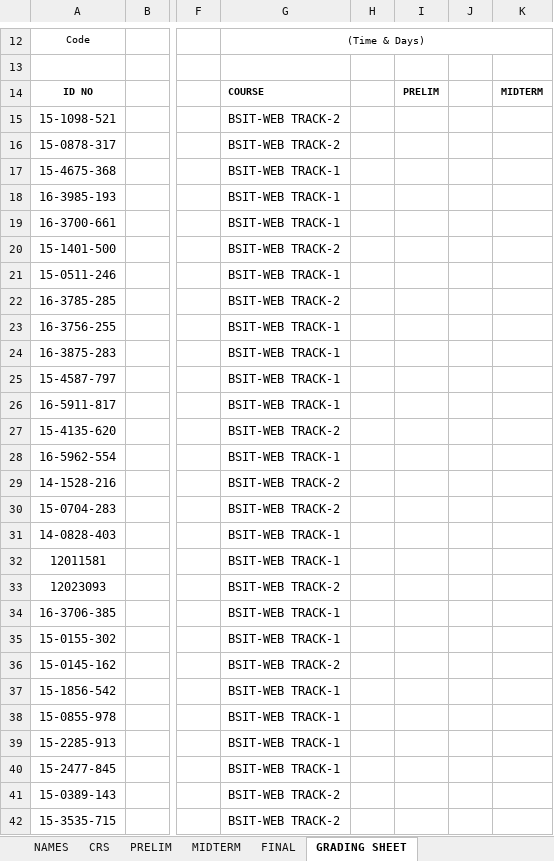
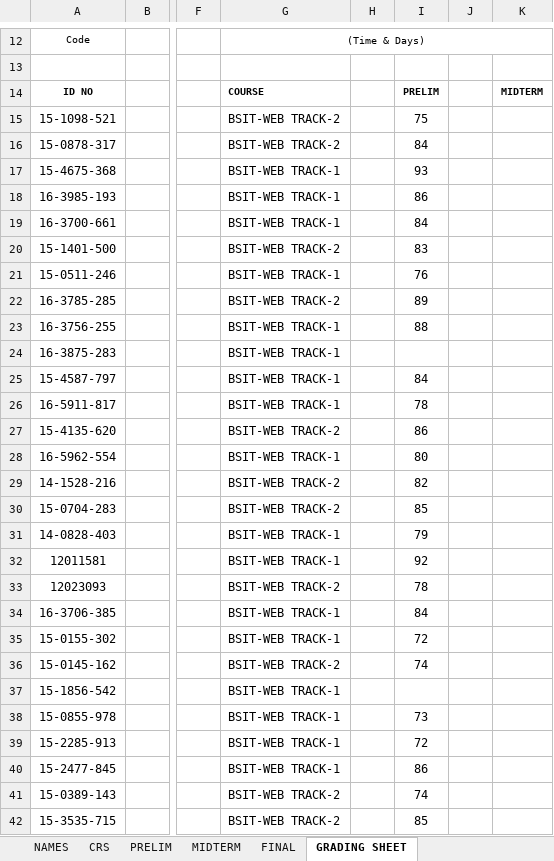
Before and after one commit to primusr/GITFiles, an Excel workbook: 31617 ITE15.xlsx, sheet GRADING SHEET, drawn as a sheet; only a part is shown, gaps mark what is left out; values as stored, in another font and other column widths than the file's, no borders; charts and pictures and conditional formats not drawn; the diff covers the shown part only; the diff names each change by its address in the sheet, - before the commit and + after, or states it on an @@ line.

```diff
--- a/31617 ITE15.xlsx (sheet GRADING SHEET)
+++ b/31617 ITE15.xlsx (sheet GRADING SHEET)
-I15: (empty)
+I15: 75
-I16: (empty)
+I16: 84
-I17: (empty)
+I17: 93
-I18: (empty)
+I18: 86
-I19: (empty)
+I19: 84
-I20: (empty)
+I20: 83
-I21: (empty)
+I21: 76
-I22: (empty)
+I22: 89
-I23: (empty)
+I23: 88
-I25: (empty)
+I25: 84
-I26: (empty)
+I26: 78
-I27: (empty)
+I27: 86
-I28: (empty)
+I28: 80
-I29: (empty)
+I29: 82
-I30: (empty)
+I30: 85
-I31: (empty)
+I31: 79
-I32: (empty)
+I32: 92
-I33: (empty)
+I33: 78
-I34: (empty)
+I34: 84
-I35: (empty)
+I35: 72
-I36: (empty)
+I36: 74
-I38: (empty)
+I38: 73
-I39: (empty)
+I39: 72
-I40: (empty)
+I40: 86
-I41: (empty)
+I41: 74
-I42: (empty)
+I42: 85
```
Also changed, not shown: 11 edited cells elsewhere in this sheet, sheet PRELIM, sheet CRS, sheet INITIAL INPUT, 31617 IT12.xlsx, 31617 ITE16.xlsx, 35 other files.
